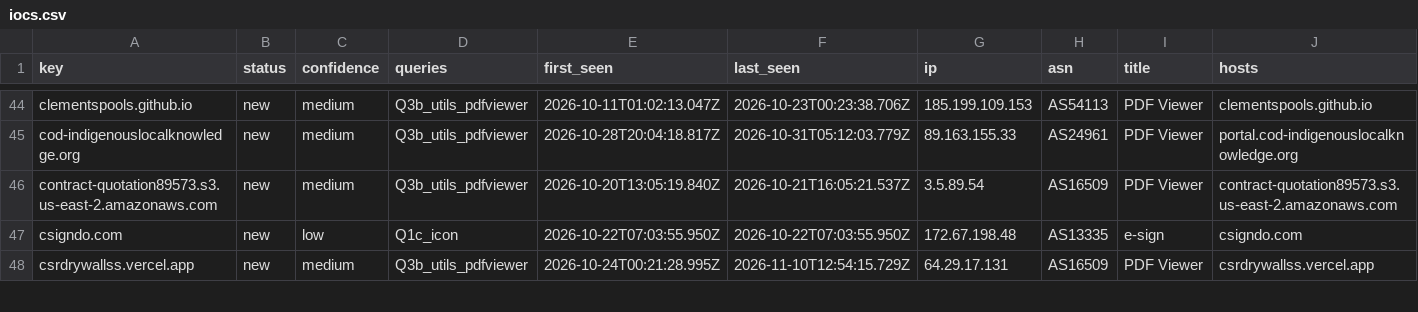
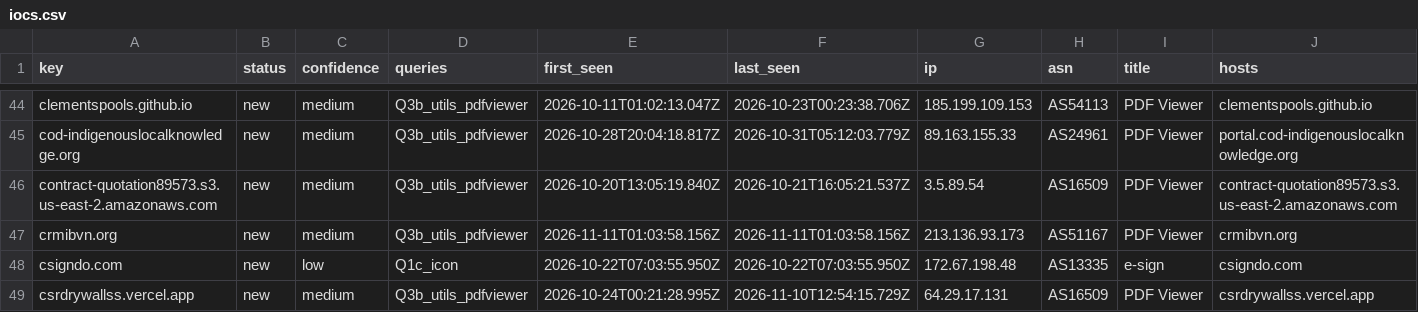
Before and after one commit to nullwhire/Csuite-collector, a CSV file: iocs.csv, drawn as a sheet; only a part is shown, gaps mark what is left out; rows hold the shown columns only; the diff covers the shown part only; the diff names each change by its address in the sheet, - before the commit and + after, or states it on an @@ line.

```diff
--- a/iocs.csv
+++ b/iocs.csv
+row 47: crmibvn.org | new | medium | Q3b_utils_pdfviewer | 2026-11-11T01:03:58.156Z | 2026-11-11T01:03:58.156Z | 213.136.93.173 | AS51167 | PDF Viewer | crmibvn.org
```
Also changed, not shown: 1 added row and 10 edited cells elsewhere in this file, 4 other files.
